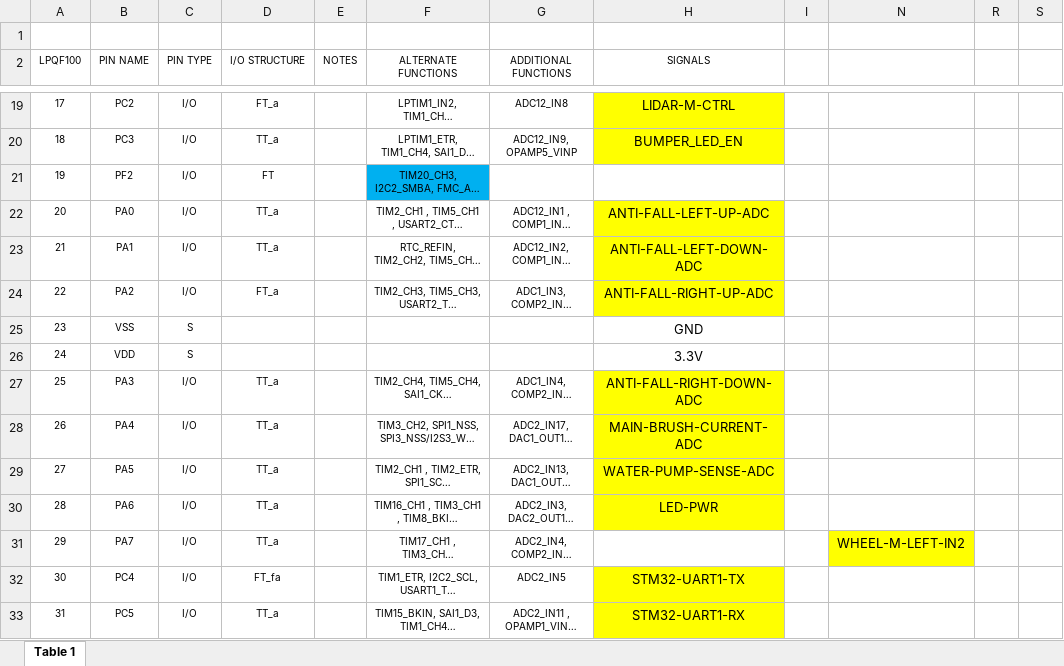
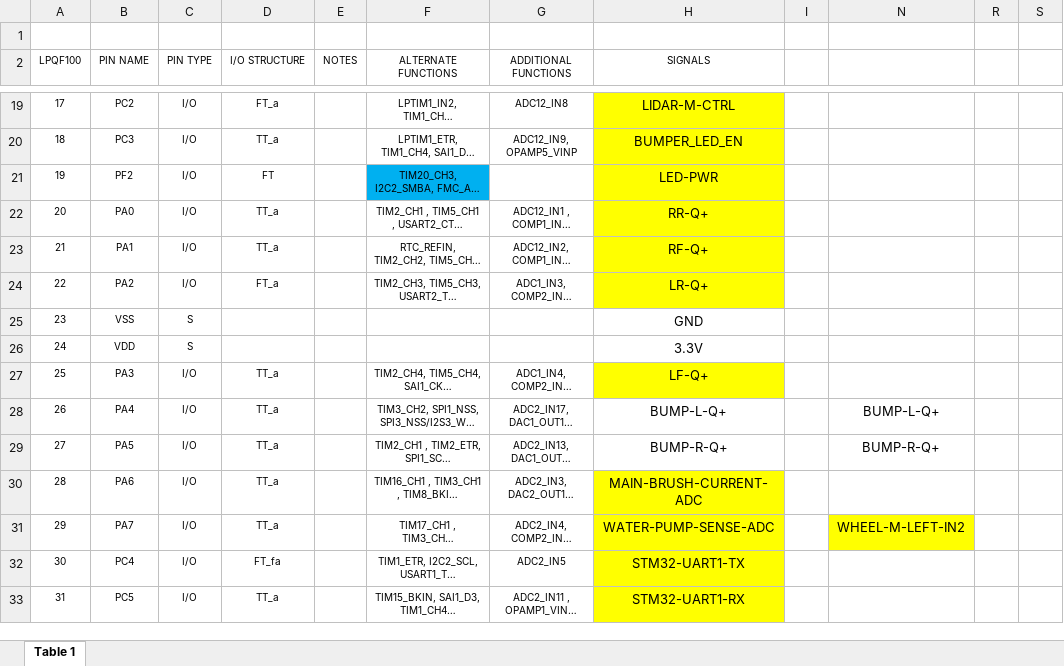
Before and after one commit to makerspet/oomwoo-pcb, an Excel workbook: kicad/main/STM32G473VCT6_IOs.xlsx, sheet Table 1, drawn as a sheet; only a part is shown, gaps mark what is left out; long unchanged cells end in …; values as stored, in another font and other column widths than the file's, no borders; the diff names each change by its address in the sheet, - before the commit and + after, or states it on an @@ line.

```diff
--- a/kicad/main/STM32G473VCT6_IOs.xlsx (sheet Table 1)
+++ b/kicad/main/STM32G473VCT6_IOs.xlsx (sheet Table 1)
-H21 (SIGNALS): (empty)
+H21 (SIGNALS): LED-PWR
-H21 fill: none
+H21 fill: #FFFF00
-H22 (SIGNALS): ANTI-FALL-LEFT-UP-ADC
+H22 (SIGNALS): RR-Q+
-H23 (SIGNALS): ANTI-FALL-LEFT-DOWN-ADC
+H23 (SIGNALS): RF-Q+
-H24 (SIGNALS): ANTI-FALL-RIGHT-UP-ADC
+H24 (SIGNALS): LR-Q+
-H27 (SIGNALS): ANTI-FALL-RIGHT-DOWN-ADC
+H27 (SIGNALS): LF-Q+
-H28 (SIGNALS): MAIN-BRUSH-CURRENT-ADC
+H28 (SIGNALS): BUMP-L-Q+
-H28:H29 fill: #FFFF00
+H28:H29 fill: none
-N28: (empty)
+N28: BUMP-L-Q+
-H29 (SIGNALS): WATER-PUMP-SENSE-ADC
+H29 (SIGNALS): BUMP-R-Q+
-N29: (empty)
+N29: BUMP-R-Q+
-H30 (SIGNALS): LED-PWR
+H30 (SIGNALS): MAIN-BRUSH-CURRENT-ADC
-H31 (SIGNALS): (empty)
+H31 (SIGNALS): WATER-PUMP-SENSE-ADC
-H31 fill: none
+H31 fill: #FFFF00
```
Also changed, not shown: 12 other files.
